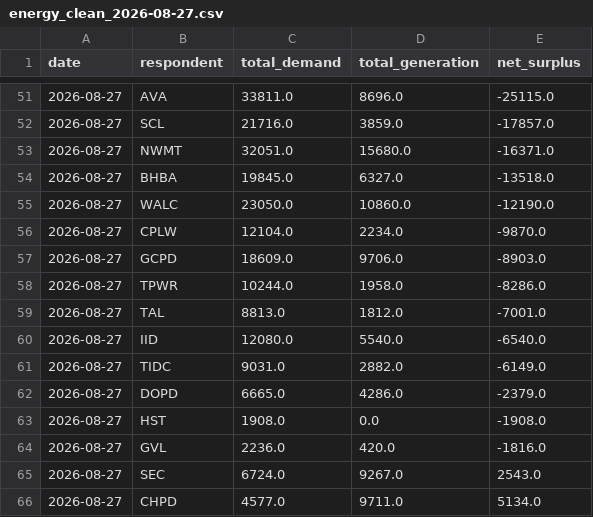
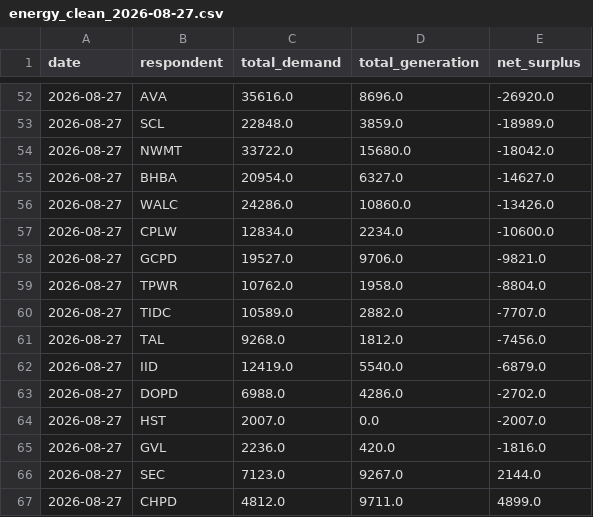
Before and after one commit to SukanyaSolase/eia-energy-grid-airflow-pipeline, a CSV file: data/clean/energy_clean_2026-08-27.csv, drawn as a sheet; only a part is shown, gaps mark what is left out; the diff covers the shown part only.

Commit message:
Load task + 2-day lag fix for EIA data completeness

```diff
--- a/data/clean/energy_clean_2026-08-27.csv
+++ b/data/clean/energy_clean_2026-08-27.csv
@@ -51,16 +52,16 @@ date,respondent,total_demand,total_generation,net_surplus
-2026-08-27,AVA,33811.0,8696.0,-25115.0
-2026-08-27,SCL,21716.0,3859.0,-17857.0
-2026-08-27,NWMT,32051.0,15680.0,-16371.0
-2026-08-27,BHBA,19845.0,6327.0,-13518.0
-2026-08-27,WALC,23050.0,10860.0,-12190.0
-2026-08-27,CPLW,12104.0,2234.0,-9870.0
-2026-08-27,GCPD,18609.0,9706.0,-8903.0
-2026-08-27,TPWR,10244.0,1958.0,-8286.0
-2026-08-27,TAL,8813.0,1812.0,-7001.0
-2026-08-27,IID,12080.0,5540.0,-6540.0
-2026-08-27,TIDC,9031.0,2882.0,-6149.0
-2026-08-27,DOPD,6665.0,4286.0,-2379.0
-2026-08-27,HST,1908.0,0.0,-1908.0
+2026-08-27,AVA,35616.0,8696.0,-26920.0
+2026-08-27,SCL,22848.0,3859.0,-18989.0
+2026-08-27,NWMT,33722.0,15680.0,-18042.0
+2026-08-27,BHBA,20954.0,6327.0,-14627.0
+2026-08-27,WALC,24286.0,10860.0,-13426.0
+2026-08-27,CPLW,12834.0,2234.0,-10600.0
+2026-08-27,GCPD,19527.0,9706.0,-9821.0
+2026-08-27,TPWR,10762.0,1958.0,-8804.0
+2026-08-27,TIDC,10589.0,2882.0,-7707.0
+2026-08-27,TAL,9268.0,1812.0,-7456.0
+2026-08-27,IID,12419.0,5540.0,-6879.0
+2026-08-27,DOPD,6988.0,4286.0,-2702.0
+2026-08-27,HST,2007.0,0.0,-2007.0
 2026-08-27,GVL,2236.0,420.0,-1816.0
-2026-08-27,SEC,6724.0,9267.0,2543.0
-2026-08-27,CHPD,4577.0,9711.0,5134.0
+2026-08-27,SEC,7123.0,9267.0,2144.0
+2026-08-27,CHPD,4812.0,9711.0,4899.0
```
Also changed, not shown: 5 added rows, 4 removed rows and 92 edited cells elsewhere in this file, 5 other files.
